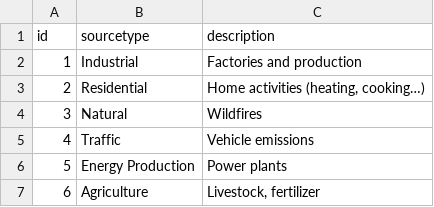
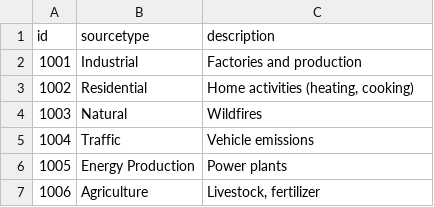
Before and after one commit to timg4/BusinessIntelligence, a CSV file: data/tb_emissionsource.csv, drawn as a sheet; the diff names each change by its address in the sheet, - before the commit and + after, or states it on an @@ line.

Commit message:
same

```diff
--- a/data/tb_emissionsource.csv
+++ b/data/tb_emissionsource.csv
-A2 (id): 1
+A2 (id): 1001
-A3 (id): 2
+A3 (id): 1002
-C3 (description): Home activities (heating, cooking…)
+C3 (description): Home activities (heating, cooking)
-A4 (id): 3
+A4 (id): 1003
-A5 (id): 4
+A5 (id): 1004
-A6 (id): 5
+A6 (id): 1005
-A7 (id): 6
+A7 (id): 1006
```
